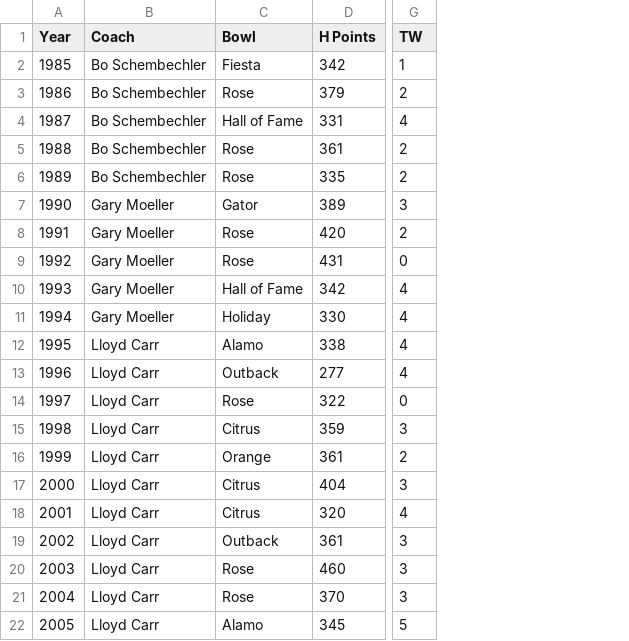
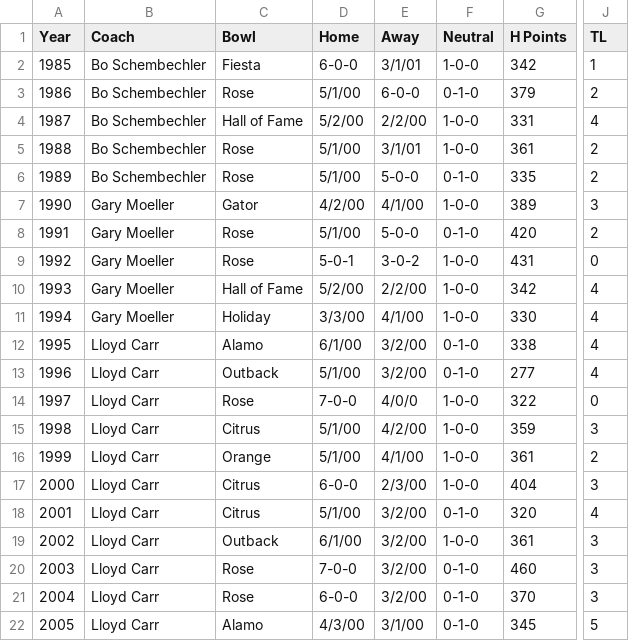
Before and after one commit to ItsMeLarry/U0M_Coursera, a CSV file: BradyCollegeCareer.csv, drawn as a sheet; only a part is shown, gaps mark what is left out; addresses are those after the commit; the diff names each change by its address in the sheet, - before the commit and + after, or states it on an @@ line.

Commit message:
Add files via upload

```diff
--- a/BradyCollegeCareer.csv
+++ b/BradyCollegeCareer.csv
+column D (Home), rows 2-22: 6-0-0 | 5/1/00 | 5/2/00 | 5/1/00 | 5/1/00 | 4/2/00 | 5/1/00 | 5-0-1 | 5/2/00 | 3/3/00 | 6/1/00 | 5/1/00 | 7-0-0 | 5/1/00 | 5/1/00 | 6-0-0 | 5/1/00 | 6/1/00 | 7-0-0 | 6-0-0 | 4/3/00
+column E (Away), rows 2-22: 3/1/01 | 6-0-0 | 2/2/00 | 3/1/01 | 5-0-0 | 4/1/00 | 5-0-0 | 3-0-2 | 2/2/00 | 4/1/00 | 3/2/00 | 3/2/00 | 4/0/0 | 4/2/00 | 4/1/00 | 2/3/00 | 3/2/00 | 3/2/00 | 3/2/00 | 3/2/00 | 3/1/00
+column F (Neutral), rows 2-22: 1-0-0 | 0-1-0 | 1-0-0 | 1-0-0 | 0-1-0 | 1-0-0 | 0-1-0 | 1-0-0 | 1-0-0 | 1-0-0 | 0-1-0 | 0-1-0 | 1-0-0 | 1-0-0 | 1-0-0 | 1-0-0 | 0-1-0 | 1-0-0 | 0-1-0 | 0-1-0 | 0-1-0
-J1: TW
+J1: TL
```
